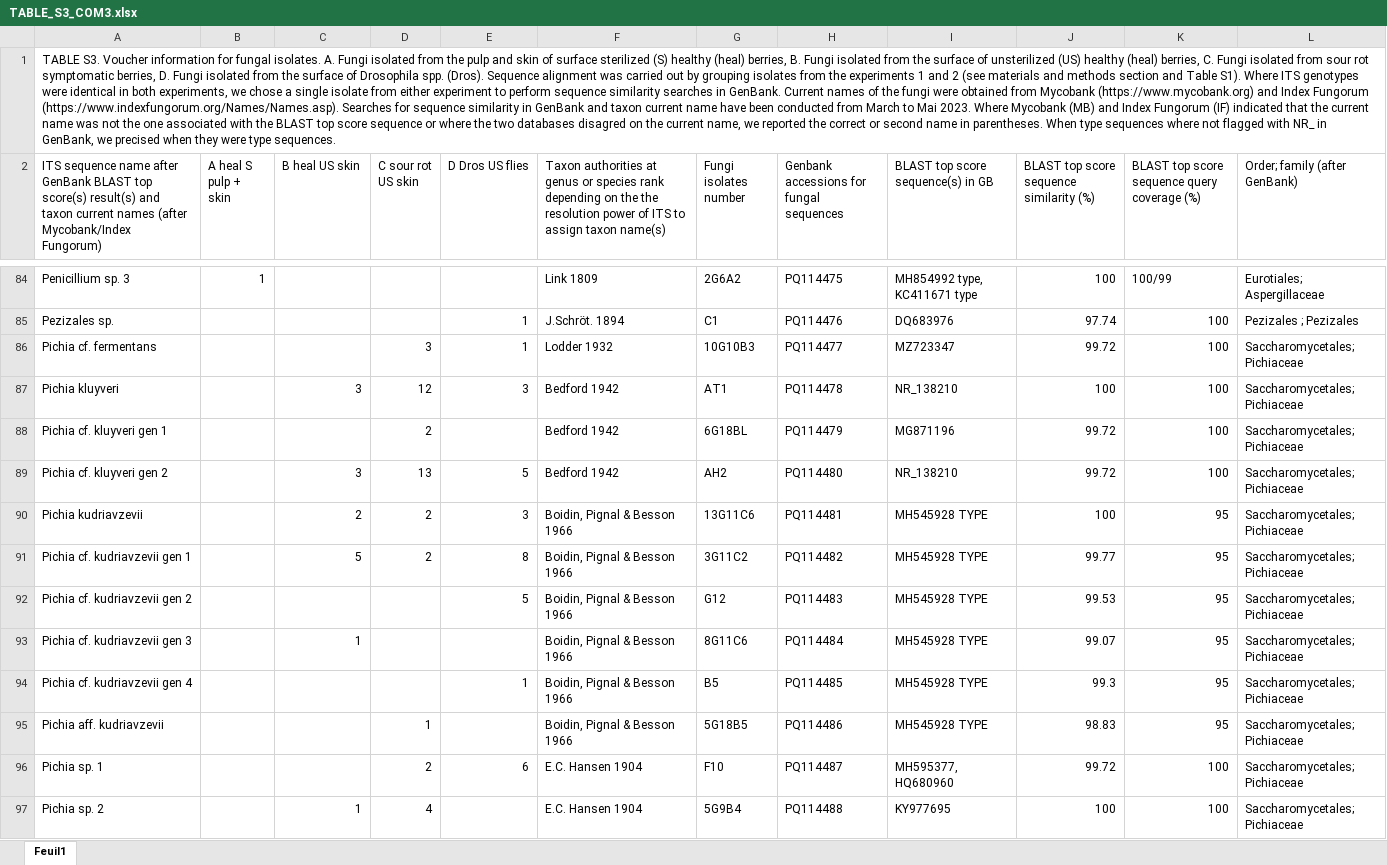
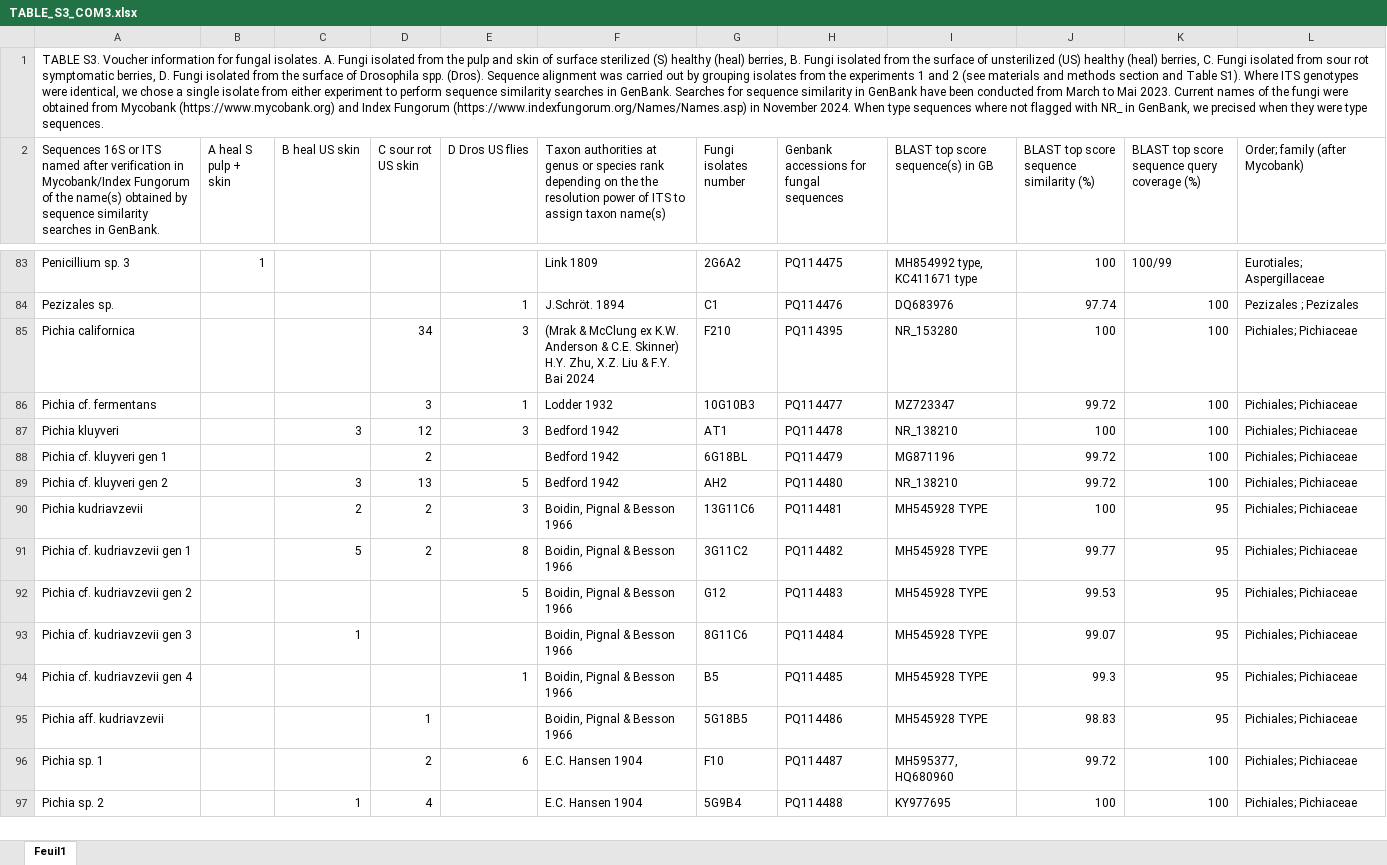
Before and after one commit to agroscope-ch/sour-rot, an Excel workbook: Data/TABLE_S3_COM3.xlsx, sheet Feuil1, drawn as a sheet; only a part is shown, gaps mark what is left out; values as stored, in another font and other column widths than the file's, no cell formats; table styles not drawn; the diff covers the shown part only; the diff names each change by its address in the sheet, - before the commit and + after, or states it on an @@ line.

```diff
--- a/Data/TABLE_S3_COM3.xlsx (sheet Feuil1)
+++ b/Data/TABLE_S3_COM3.xlsx (sheet Feuil1)
-A1: …genotypes were identical in both experiments, we chose a single isolate from either experiment to perform sequence similarity searches in GenBank. Current names of the fungi were obtained from Mycobank (https://www.mycobank.org) and Index Fungorum (https://www.indexfungorum.org/Names/Names.asp). Searches for sequence similarity in GenBank and taxon current name have been conducted from March to Mai 2023. Where Mycobank (MB) and Index Fungorum (IF) indicated that the current name was not the one associated with the BLAST top score sequence or where the two databases disagred on the current name, we reported the correct or second name in parentheses. When type…
+A1: …genotypes were identical, we chose a single isolate from either experiment to perform sequence similarity searches in GenBank. Searches for sequence similarity in GenBank have been conducted from March to Mai 2023. Current names of the fungi were obtained from Mycobank (https://www.mycobank.org) and Index Fungorum (https://www.indexfungorum.org/Names/Names.asp) in November 2024. When type…
-A2: ITS sequence name after GenBank BLAST top score(s) result(s) and taxon current names (after Mycobank/Index Fungorum)
+A2: Sequences 16S or ITS named after verification in Mycobank/Index Fungorum of the name(s) obtained by sequence similarity searches in GenBank.
-L2: Order; family (after GenBank)
+L2: Order; family (after Mycobank)
+row 85: Pichia californica |  |  | 34 | 3 | (Mrak & McClung ex K.W. Anderson & C.E. Skinner) H.Y. Zhu, X.Z. Liu & F.Y. Bai 2024 | F210 | PQ114395 | NR_153280 | 100 | 100 | Pichiales; Pichiaceae
-L86:L97 (Order; family (after Mycobank)): Saccharomycetales; Pichiaceae
+L86:L97 (Order; family (after Mycobank)): Pichiales; Pichiaceae
```
Also changed, not shown: 2 added rows, 3 removed rows and 84 edited cells elsewhere in this sheet, cell formats, Data/TABLE S1_COM1.xlsx, Data/TABLE_S2_COM2.xlsx.
